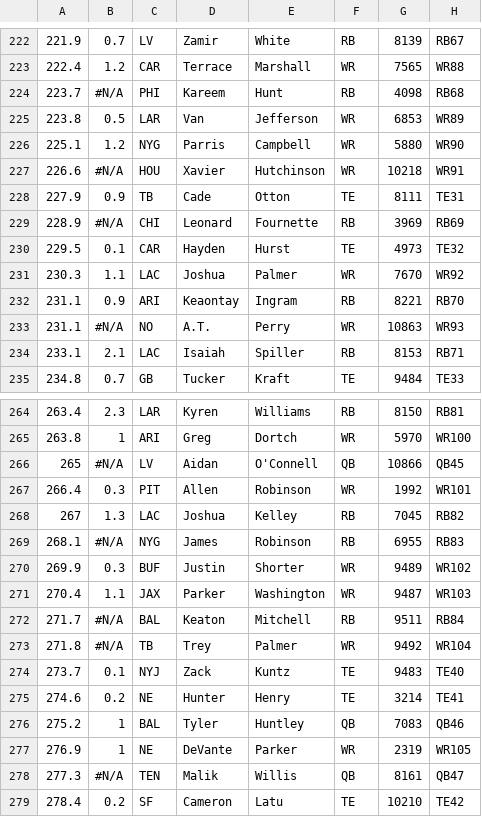
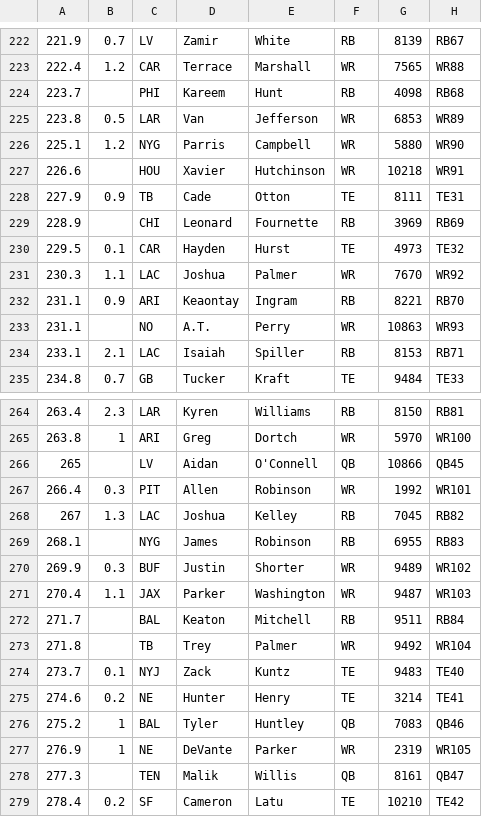
Before and after one commit to zbell99/fantasyFB_draft_models, a CSV file: dynasty_data.csv, drawn as a sheet; only a part is shown, gaps mark what is left out; the diff covers the shown part only.

```diff
--- a/dynasty_data.csv
+++ b/dynasty_data.csv
@@ -223,8 +223,8 @@
 222.4,1.2,CAR,Terrace,Marshall,WR,7565,WR88
-223.7,#N/A,PHI,Kareem,Hunt,RB,4098,RB68
+223.7,,PHI,Kareem,Hunt,RB,4098,RB68
 223.8,0.5,LAR,Van,Jefferson,WR,6853,WR89
 225.1,1.2,NYG,Parris,Campbell,WR,5880,WR90
-226.6,#N/A,HOU,Xavier,Hutchinson,WR,10218,WR91
+226.6,,HOU,Xavier,Hutchinson,WR,10218,WR91
 227.9,0.9,TB,Cade,Otton,TE,8111,TE31
-228.9,#N/A,CHI,Leonard,Fournette,RB,3969,RB69
+228.9,,CHI,Leonard,Fournette,RB,3969,RB69
 229.5,0.1,CAR,Hayden,Hurst,TE,4973,TE32
@@ -232,3 +232,3 @@
 231.1,0.9,ARI,Keaontay,Ingram,RB,8221,RB70
-231.1,#N/A,NO,A.T.,Perry,WR,10863,WR93
+231.1,,NO,A.T.,Perry,WR,10863,WR93
 233.1,2.1,LAC,Isaiah,Spiller,RB,8153,RB71
@@ -265,10 +265,10 @@
 263.8,1,ARI,Greg,Dortch,WR,5970,WR100
-265,#N/A,LV,Aidan,O'Connell,QB,10866,QB45
+265,,LV,Aidan,O'Connell,QB,10866,QB45
 266.4,0.3,PIT,Allen,Robinson,WR,1992,WR101
 267,1.3,LAC,Joshua,Kelley,RB,7045,RB82
-268.1,#N/A,NYG,James,Robinson,RB,6955,RB83
+268.1,,NYG,James,Robinson,RB,6955,RB83
 269.9,0.3,BUF,Justin,Shorter,WR,9489,WR102
 270.4,1.1,JAX,Parker,Washington,WR,9487,WR103
-271.7,#N/A,BAL,Keaton,Mitchell,RB,9511,RB84
-271.8,#N/A,TB,Trey,Palmer,WR,9492,WR104
+271.7,,BAL,Keaton,Mitchell,RB,9511,RB84
+271.8,,TB,Trey,Palmer,WR,9492,WR104
 273.7,0.1,NYJ,Zack,Kuntz,TE,9483,TE40
@@ -277,3 +277,3 @@
 276.9,1,NE,DeVante,Parker,WR,2319,WR105
-277.3,#N/A,TEN,Malik,Willis,QB,8161,QB47
+277.3,,TEN,Malik,Willis,QB,8161,QB47
 278.4,0.2,SF,Cameron,Latu,TE,10210,TE42
```
Also changed, not shown: 1 added row, 1 removed row and 22 edited cells elsewhere in this file, 1 other file.
